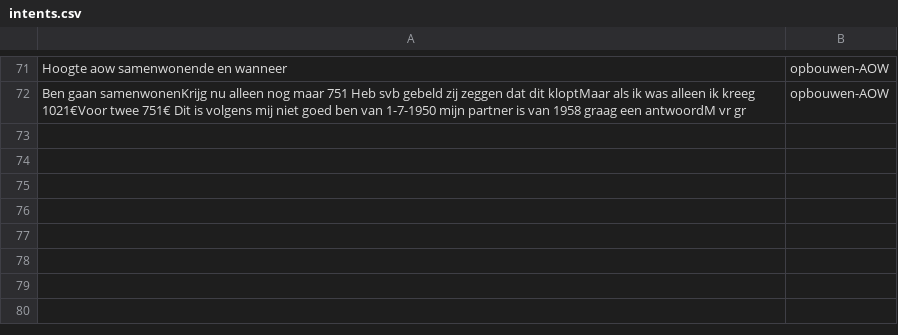
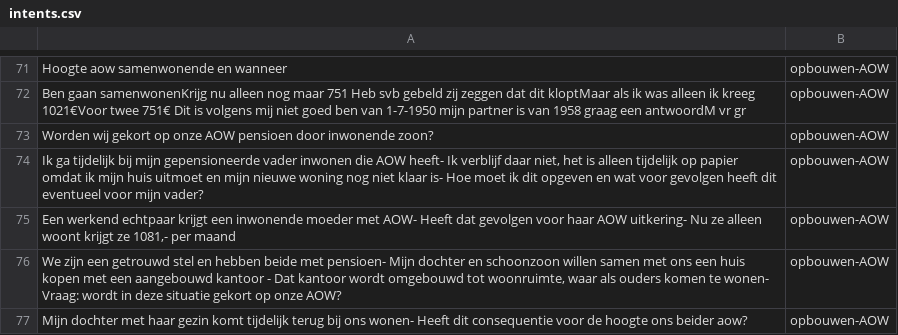
Before and after one commit to irpk/conversation-starter, a CSV file: training/intents.csv, drawn as a sheet; only a part is shown, gaps mark what is left out.

Commit message:
Update intents.csv

```diff
--- a/training/intents.csv
+++ b/training/intents.csv
@@ -72 +72,6 @@
 "Ben gaan samenwonenKrijg nu alleen nog maar 751 Heb svb gebeld zij zeggen dat dit kloptMaar als ik was alleen ik kreeg 1021€Voor twee 751€ Dit is volgens mij niet goed  ben van 1-7-1950 mijn partner is  van 1958 graag een antwoordM vr gr","opbouwen-AOW"
+"Worden wij gekort op onze AOW pensioen door inwonende zoon?","opbouwen-AOW"
+"Ik ga tijdelijk bij mijn gepensioneerde vader inwonen die AOW heeft- Ik verblijf daar niet, het is alleen tijdelijk op papier omdat ik mijn huis uitmoet en mijn nieuwe woning nog niet klaar is-  Hoe moet ik dit opgeven en wat voor gevolgen heeft dit eventueel voor mijn vader?","opbouwen-AOW"
+"Een werkend echtpaar krijgt een inwonende moeder met AOW- Heeft dat gevolgen voor haar AOW uitkering- Nu ze alleen woont krijgt ze 1081,- per maand","opbouwen-AOW"
+"We zijn een getrouwd stel en hebben beide met pensioen- Mijn dochter en schoonzoon willen samen met ons een huis kopen met een aangebouwd kantoor - Dat kantoor wordt omgebouwd tot woonruimte, waar als ouders komen te wonen- Vraag: wordt in deze situatie gekort op onze AOW?","opbouwen-AOW"
+"Mijn dochter met haar gezin komt tijdelijk terug bij ons wonen- Heeft dit consequentie voor de hoogte ons beider aow?","opbouwen-AOW"
```
